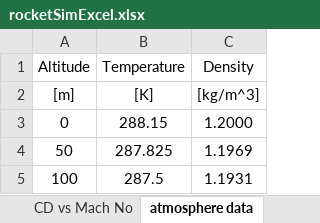
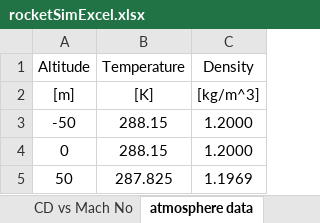
Before and after one commit to Kheirlb/rockets, an Excel workbook: rocketSimExcel.xlsx, sheet atmosphere data, drawn as a sheet; only a part is shown; the shorter side is filled out with more unchanged rows; values as stored, in another font and other column widths than the file's, no borders; charts and pictures not drawn; the diff names each change by its address in the sheet, - before the commit and + after, or states it on an @@ line.

```diff
--- a/rocketSimExcel.xlsx (sheet atmosphere data)
+++ b/rocketSimExcel.xlsx (sheet atmosphere data)
+row 3: -50 | 288.15 | 1.2000
```
Also changed, not shown: sheet CD vs Mach No, charts or pictures, 11 other files.
